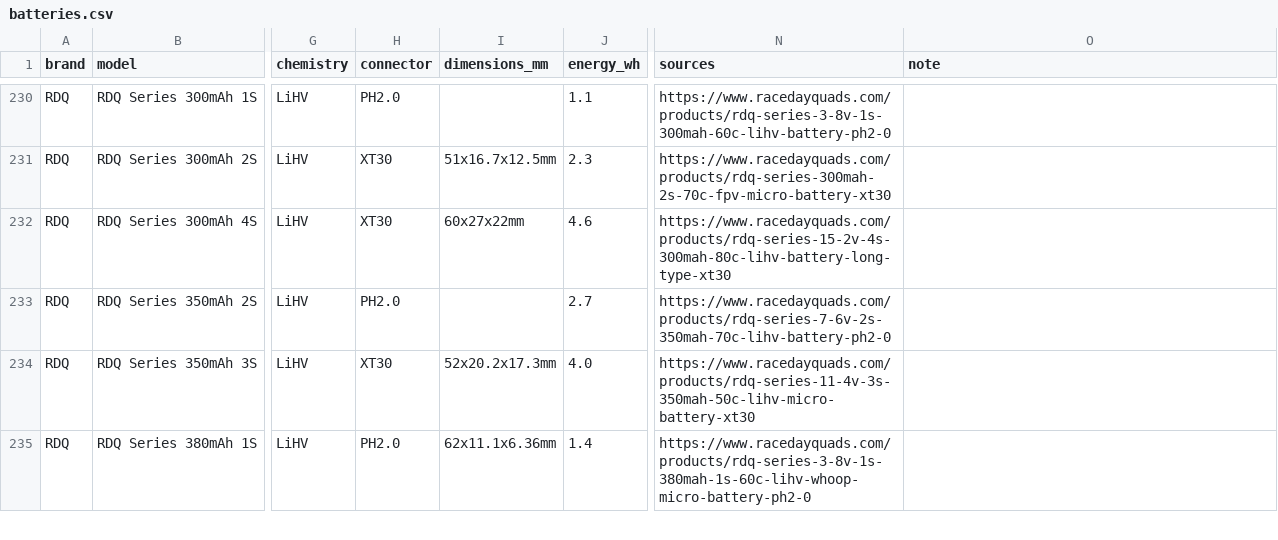
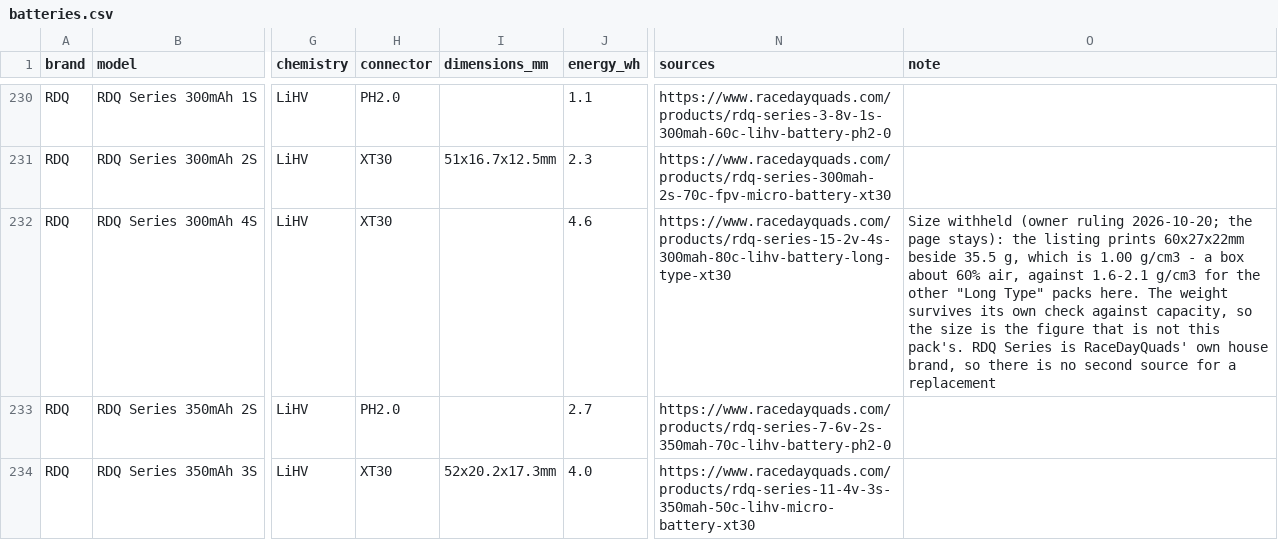
Before and after one commit to fpvdb/fpv-db-data, a CSV file: batteries.csv, drawn as a sheet; only a part is shown, gaps mark what is left out; the shorter side is filled out with more unchanged rows; the diff covers the shown part only; the diff names each change by its address in the sheet, - before the commit and + after, or states it on an @@ line.

Commit message:
Dataset export 2026-10-20 (161st burst: battery owner rulings)

```diff
--- a/batteries.csv
+++ b/batteries.csv
-I232 (dimensions_mm): 60x27x22mm
+I232 (dimensions_mm): (empty)
-O232 (note): (empty)
+O232 (note): Size withheld (owner ruling 2026-10-20; the page stays): the listing prints 60x27x22mm beside 35.5 g, which is 1.00 g/cm3 - a box about 60% air, against 1.6-2.1 g/cm3 for the other "Long Type" packs here. The weight survives its own check against capacity, so the size is the figure that is not this pack's. RDQ Series is RaceDayQuads' own house brand, so there is no second source for a replacement
```
Also changed, not shown: 1 removed row and 2 edited cells elsewhere in this file, 2 other files.
